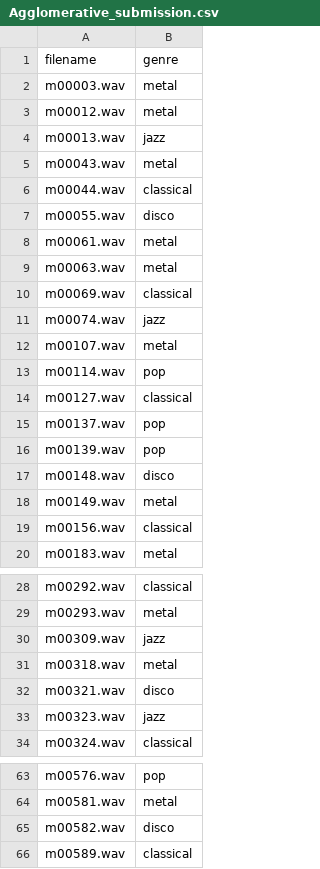
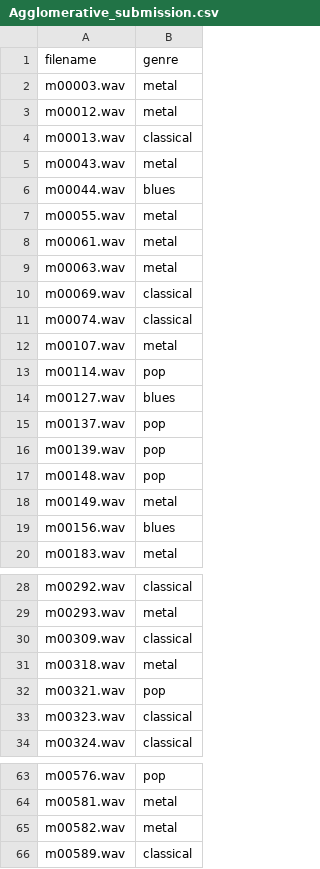
Before and after one commit to Tristan-hhs/ml_3_muziek, a CSV file: Agglomerative_submission.csv, drawn as a sheet; only a part is shown, gaps mark what is left out; the diff covers the shown part only.

```diff
--- a/Agglomerative_submission.csv
+++ b/Agglomerative_submission.csv
@@ -3,6 +3,6 @@ m00003.wav,metal
 m00012.wav,metal
-m00013.wav,jazz
+m00013.wav,classical
 m00043.wav,metal
-m00044.wav,classical
-m00055.wav,disco
+m00044.wav,blues
+m00055.wav,metal
 m00061.wav,metal
@@ -10,11 +10,11 @@ m00063.wav,metal
 m00069.wav,classical
-m00074.wav,jazz
+m00074.wav,classical
 m00107.wav,metal
 m00114.wav,pop
-m00127.wav,classical
+m00127.wav,blues
 m00137.wav,pop
 m00139.wav,pop
-m00148.wav,disco
+m00148.wav,pop
 m00149.wav,metal
-m00156.wav,classical
+m00156.wav,blues
 m00183.wav,metal
@@ -29,6 +29,6 @@ m00292.wav,classical
 m00293.wav,metal
-m00309.wav,jazz
+m00309.wav,classical
 m00318.wav,metal
-m00321.wav,disco
-m00323.wav,jazz
+m00321.wav,pop
+m00323.wav,classical
 m00324.wav,classical
@@ -64,3 +64,3 @@ m00576.wav,pop
 m00581.wav,metal
-m00582.wav,disco
+m00582.wav,metal
 m00589.wav,classical
```
Also changed, not shown: 12 edited cells elsewhere in this file, pca_kmeans_predictions.csv, 3 other files.
